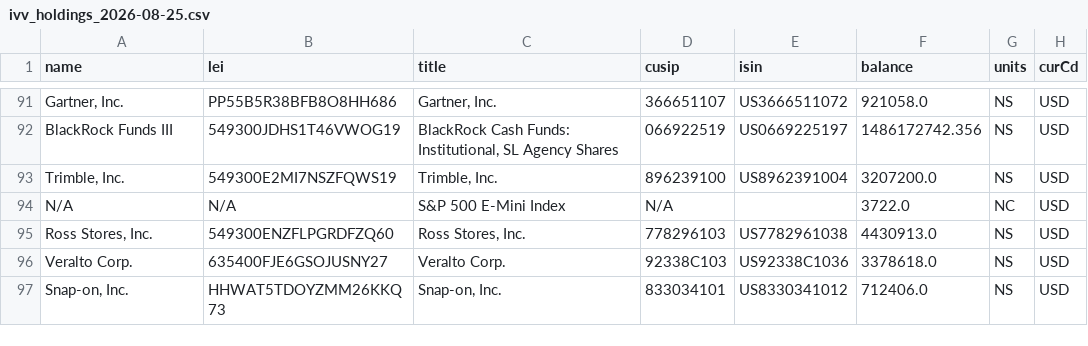
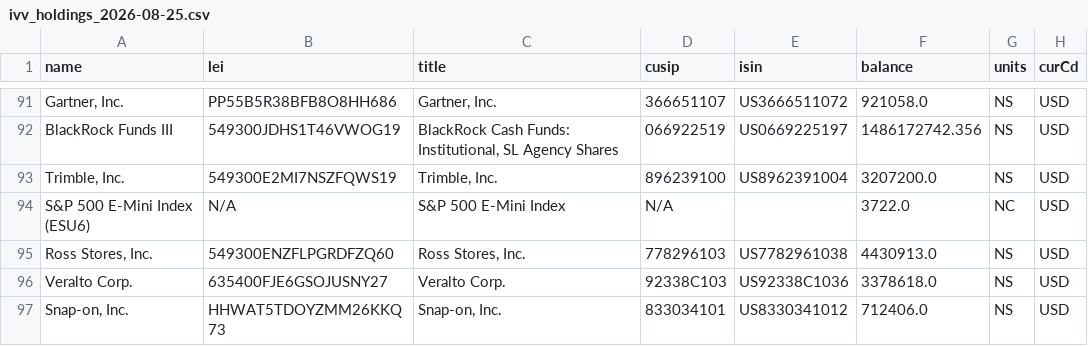
Before and after one commit to Adwait197/-Finance-Reference-Data-Platform, a CSV file: data/processed/ivv_holdings_2026-08-25.csv, drawn as a sheet; only a part is shown, gaps mark what is left out; the diff names each change by its address in the sheet, - before the commit and + after, or states it on an @@ line.

```diff
--- a/data/processed/ivv_holdings_2026-08-25.csv
+++ b/data/processed/ivv_holdings_2026-08-25.csv
-A94 (name): N/A
+A94 (name): S&P 500 E-Mini Index (ESU6)
```
Also changed, not shown: data/processed/qc_trend_by_quarter.csv, 12 other files.
